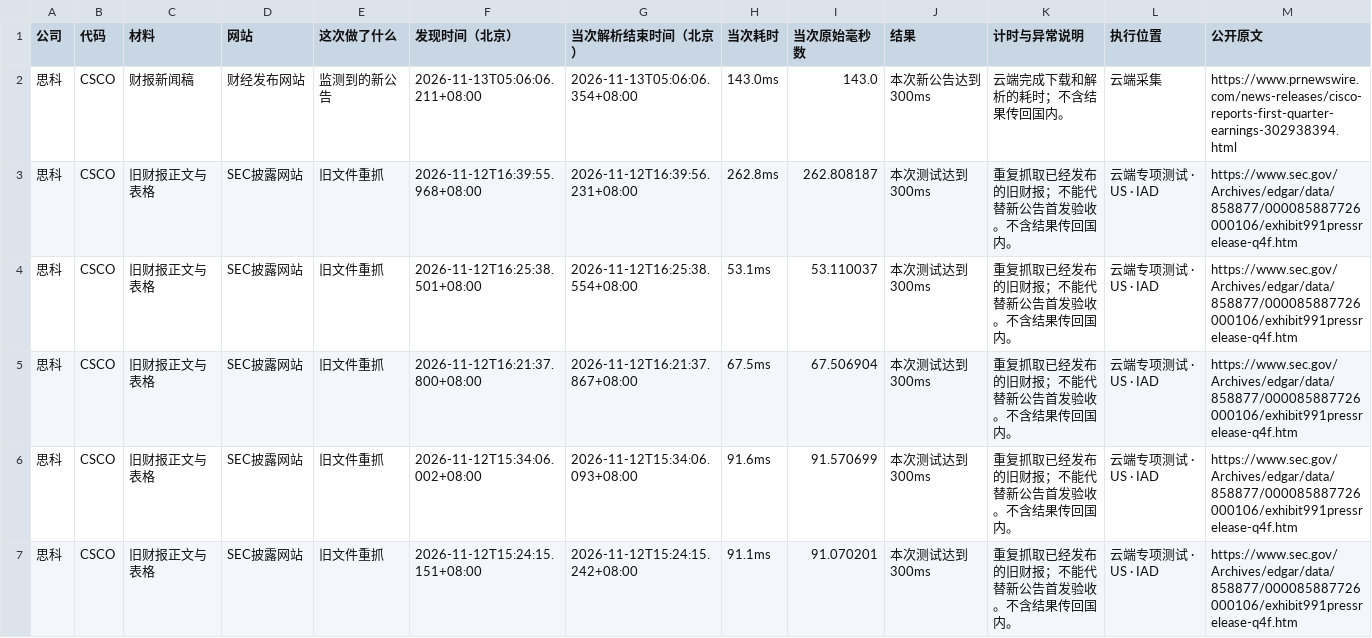
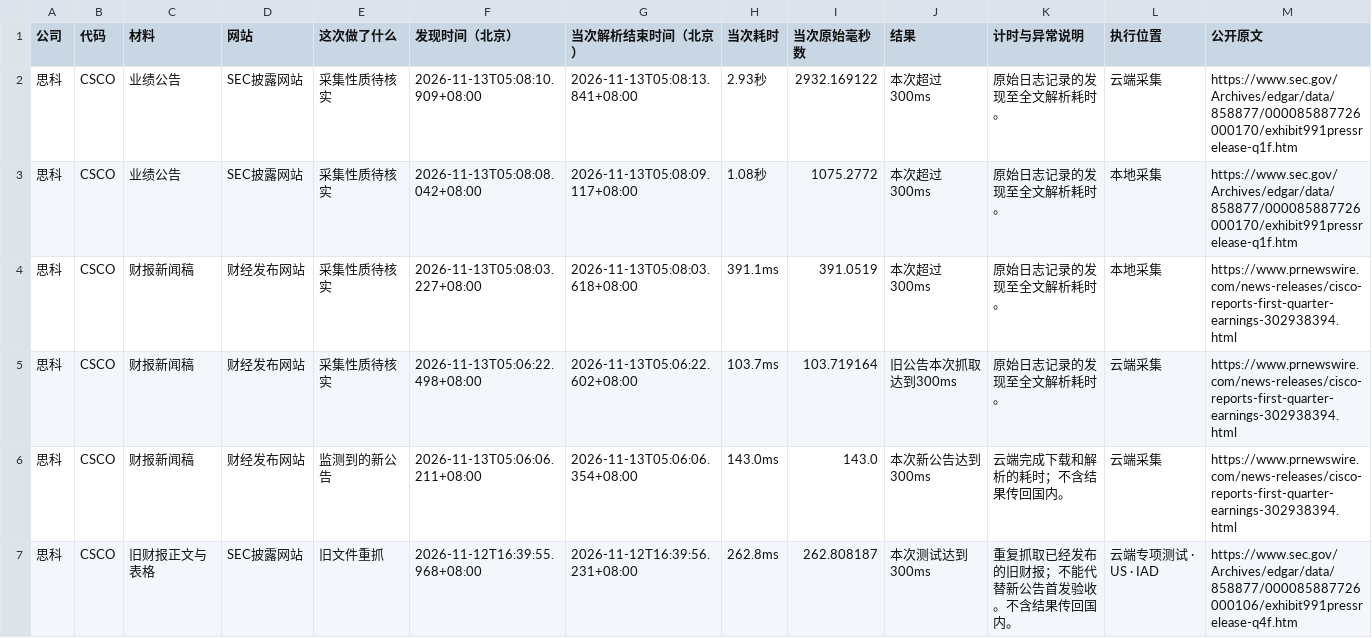
Before and after one commit to leavedrop/leavedrop.github.io, a CSV file: earnings-progress/files/logs/CSCO.csv, drawn as a sheet; only a part is shown; the shorter side is filled out with more unchanged rows; rows hold the shown columns only; the diff names each change by its address in the sheet, - before the commit and + after, or states it on an @@ line.

```diff
--- a/earnings-progress/files/logs/CSCO.csv
+++ b/earnings-progress/files/logs/CSCO.csv
+row 2: 思科 | CSCO | 业绩公告 | SEC披露网站 | 采集性质待核实 | 2026-11-13T05:08:10.909+08:00 | 2026-11-13T05:08:13.841+08:00 | 2.93秒 | 2932.169122 | 本次超过300ms | 原始日志记录的发现至全文解析耗时。 | 云端采集 | https://www.sec.gov/Archives/edgar/data/858877/000085887726000170/exhibit991pressrelease-q1f.htm
+row 3: 思科 | CSCO | 业绩公告 | SEC披露网站 | 采集性质待核实 | 2026-11-13T05:08:08.042+08:00 | 2026-11-13T05:08:09.117+08:00 | 1.08秒 | 1075.2772 | 本次超过300ms | 原始日志记录的发现至全文解析耗时。 | 本地采集 | https://www.sec.gov/Archives/edgar/data/858877/000085887726000170/exhibit991pressrelease-q1f.htm
+row 4: 思科 | CSCO | 财报新闻稿 | 财经发布网站 | 采集性质待核实 | 2026-11-13T05:08:03.227+08:00 | 2026-11-13T05:08:03.618+08:00 | 391.1ms | 391.0519 | 本次超过300ms | 原始日志记录的发现至全文解析耗时。 | 本地采集 | https://www.prnewswire.com/news-releases/cisco-reports-first-quarter-earnings-302938394.html
+row 5: 思科 | CSCO | 财报新闻稿 | 财经发布网站 | 采集性质待核实 | 2026-11-13T05:06:22.498+08:00 | 2026-11-13T05:06:22.602+08:00 | 103.7ms | 103.719164 | 旧公告本次抓取达到300ms | 原始日志记录的发现至全文解析耗时。 | 云端采集 | https://www.prnewswire.com/news-releases/cisco-reports-first-quarter-earnings-302938394.html
```
Also changed, not shown: earnings-progress/files/logs/CBRS.csv, earnings-progress/files/logs/binance_live_10x_e2e.csv, 9 other files.
